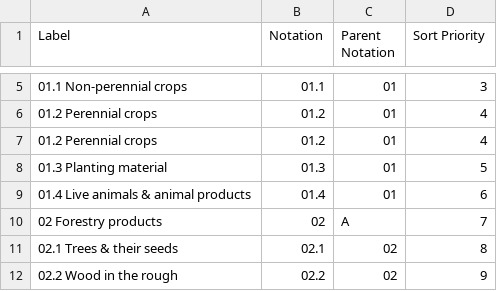
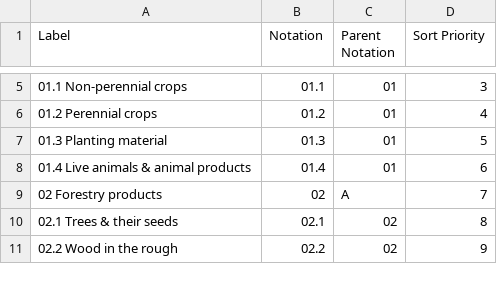
Before and after one commit to GSS-Cogs/family-trade, a CSV file: reference/codelists/product.csv, drawn as a sheet; only a part is shown, gaps mark what is left out; the diff names each change by its address in the sheet, - before the commit and + after, or states it on an @@ line.

```diff
--- a/reference/codelists/product.csv
+++ b/reference/codelists/product.csv
-row 7: 01.2 Perennial crops | 01.2 | 01 | 4
```
Also changed, not shown: 1 other file.
